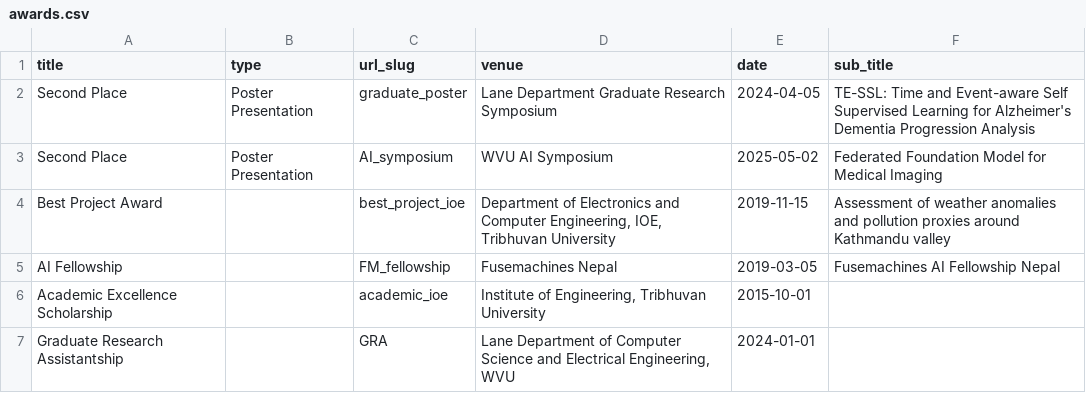
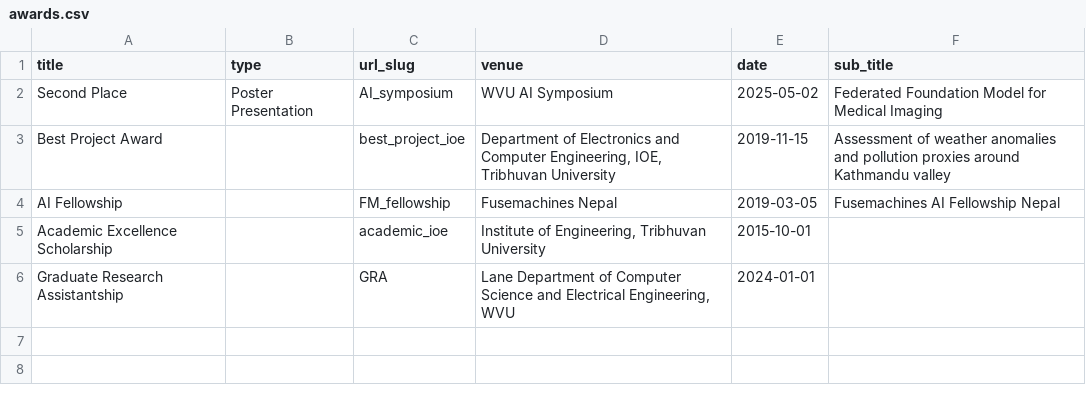
Before and after one commit to alinadevkota/Portfolio, a CSV file: markdown_generator/awards.csv, drawn as a sheet; the diff names each change by its address in the sheet, - before the commit and + after, or states it on an @@ line.

Commit message:
update awards

```diff
--- a/markdown_generator/awards.csv
+++ b/markdown_generator/awards.csv
-row 2: Second Place | Poster Presentation | graduate_poster | Lane Department Graduate Research Symposium | 2024-04-05 | TE-SSL: Time and Event-aware Self Supervised Learning for Alzheimer's Dementia Progression Analysis
```
Also changed, not shown: 1 other file.
